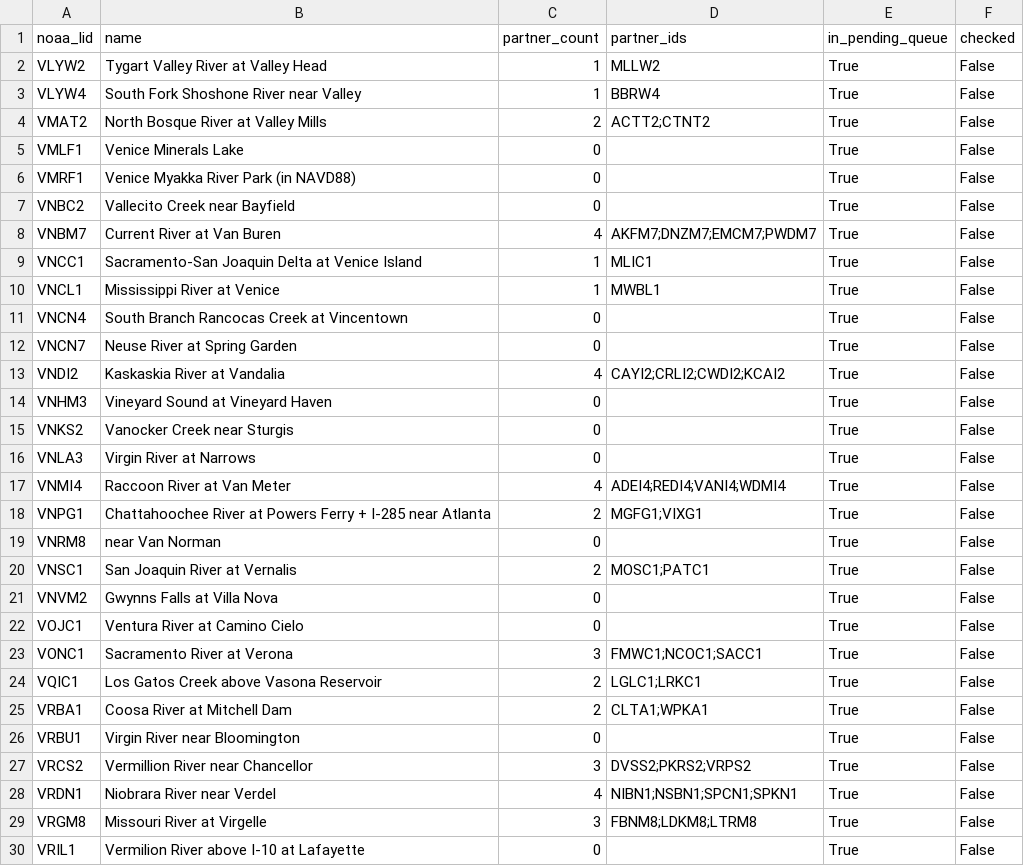
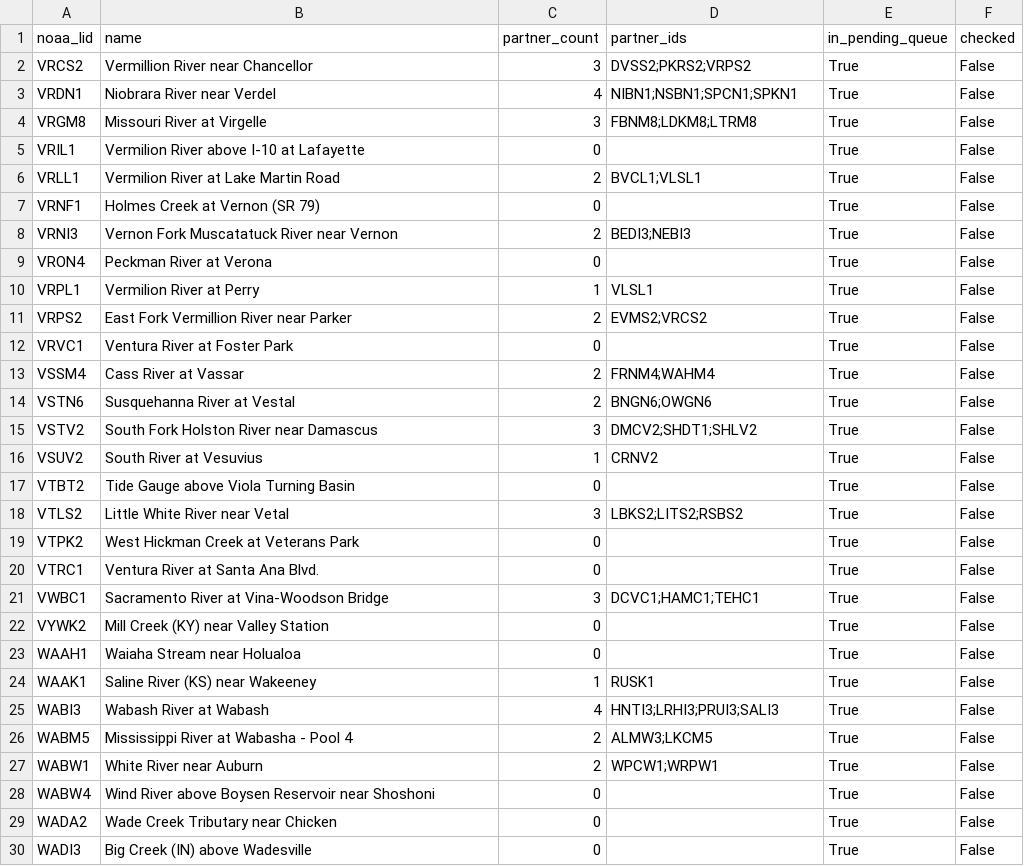
Before and after one commit to pbangiola/paddlersmap, a CSV file: data/network_audit/unchecked_endpoints.csv, drawn as a sheet; only a part is shown; the shorter side is filled out with more unchanged rows; the diff names each change by its address in the sheet, - before the commit and + after, or states it on an @@ line.

```diff
--- a/data/network_audit/unchecked_endpoints.csv
+++ b/data/network_audit/unchecked_endpoints.csv
-row 2: VLYW2 | Tygart Valley River at Valley Head | 1 | MLLW2 | True | False
-row 3: VLYW4 | South Fork Shoshone River near Valley | 1 | BBRW4 | True | False
-row 4: VMAT2 | North Bosque River at Valley Mills | 2 | ACTT2;CTNT2 | True | False
-row 5: VMLF1 | Venice Minerals Lake | 0 |  | True | False
-row 6: VMRF1 | Venice Myakka River Park (in NAVD88) | 0 |  | True | False
-row 7: VNBC2 | Vallecito Creek near Bayfield | 0 |  | True | False
-row 8: VNBM7 | Current River at Van Buren | 4 | AKFM7;DNZM7;EMCM7;PWDM7 | True | False
-row 9: VNCC1 | Sacramento-San Joaquin Delta at Venice Island | 1 | MLIC1 | True | False
-row 10: VNCL1 | Mississippi River at Venice | 1 | MWBL1 | True | False
-row 11: VNCN4 | South Branch Rancocas Creek at Vincentown | 0 |  | True | False
-row 12: VNCN7 | Neuse River at Spring Garden | 0 |  | True | False
-row 13: VNDI2 | Kaskaskia River at Vandalia | 4 | CAYI2;CRLI2;CWDI2;KCAI2 | True | False
-row 14: VNHM3 | Vineyard Sound at Vineyard Haven | 0 |  | True | False
-row 15: VNKS2 | Vanocker Creek near Sturgis | 0 |  | True | False
-row 16: VNLA3 | Virgin River at Narrows | 0 |  | True | False
-row 17: VNMI4 | Raccoon River at Van Meter | 4 | ADEI4;REDI4;VANI4;WDMI4 | True | False
-row 18: VNPG1 | Chattahoochee River at Powers Ferry + I-285 near Atlanta | 2 | MGFG1;VIXG1 | True | False
-row 19: VNRM8 | near Van Norman | 0 |  | True | False
-row 20: VNSC1 | San Joaquin River at Vernalis | 2 | MOSC1;PATC1 | True | False
-row 21: VNVM2 | Gwynns Falls at Villa Nova | 0 |  | True | False
-row 22: VOJC1 | Ventura River at Camino Cielo | 0 |  | True | False
-row 23: VONC1 | Sacramento River at Verona | 3 | FMWC1;NCOC1;SACC1 | True | False
-row 24: VQIC1 | Los Gatos Creek above Vasona Reservoir | 2 | LGLC1;LRKC1 | True | False
-row 25: VRBA1 | Coosa River at Mitchell Dam | 2 | CLTA1;WPKA1 | True | False
-row 26: VRBU1 | Virgin River near Bloomington | 0 |  | True | False
```
Also changed, not shown: data/network_audit/single_partner_endpoints.csv, 3 other files.
